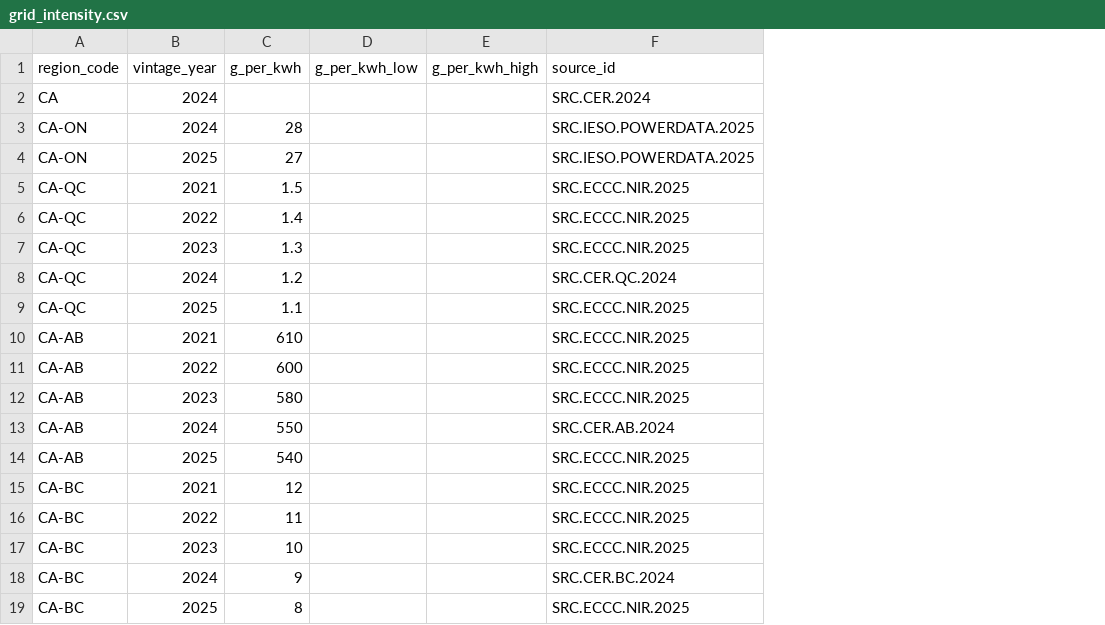
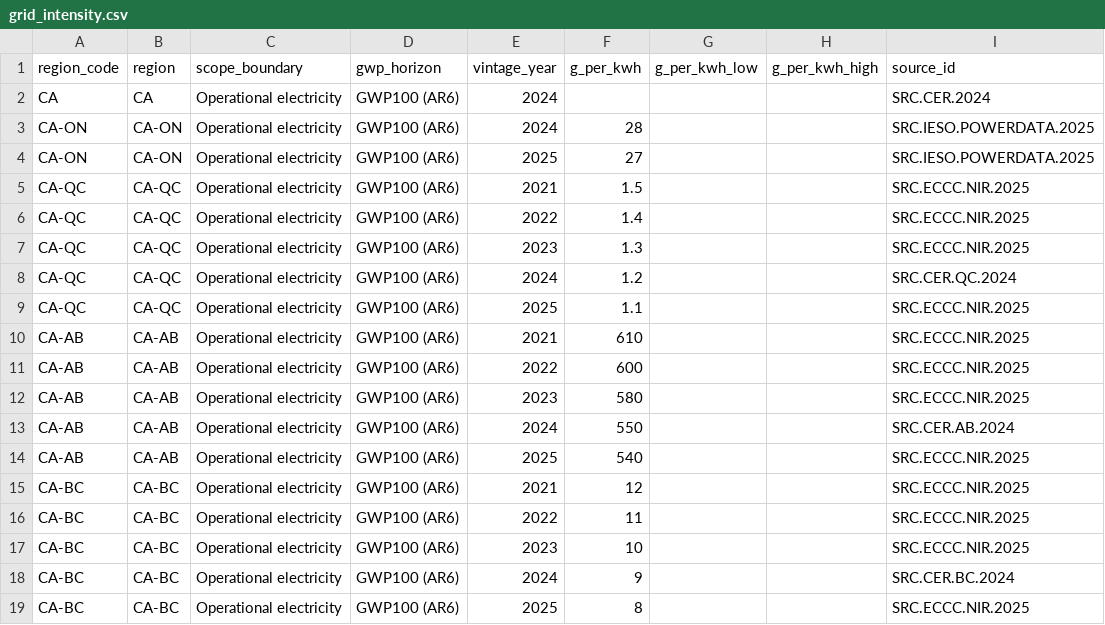
Before and after one commit to chrislyons/carbon-acx, a CSV file: data/grid_intensity.csv, drawn as a sheet; the diff names each change by its address in the sheet, - before the commit and + after, or states it on an @@ line.

Commit message:
fix: enforce grid metadata completeness and assets

```diff
--- a/data/grid_intensity.csv
+++ b/data/grid_intensity.csv
+column B (region), rows 2-19: CA | CA-ON | CA-ON | CA-QC | CA-QC | CA-QC | CA-QC | CA-QC | CA-AB | CA-AB | CA-AB | CA-AB | CA-AB | CA-BC | CA-BC | CA-BC | CA-BC | CA-BC
+column C (scope_boundary), rows 2-19: all Operational electricity
+column D (gwp_horizon), rows 2-19: all GWP100 (AR6)
```
Also changed, not shown: 14 other files.
